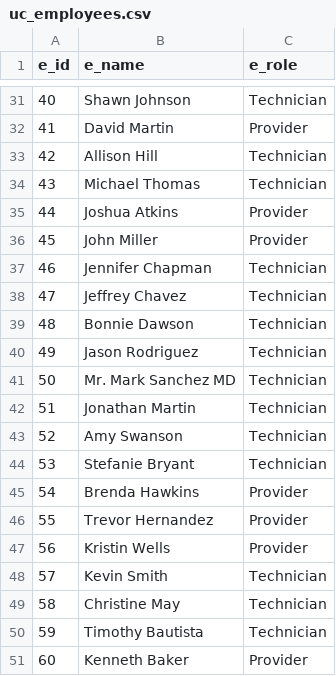
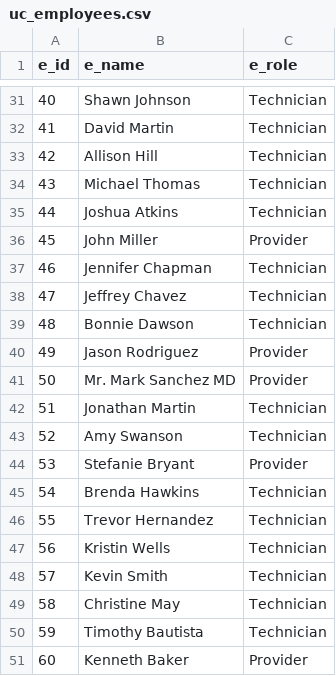
Before and after one commit to rc-9/TecNav, a CSV file: uc_employees.csv, drawn as a sheet; only a part is shown, gaps mark what is left out; the diff covers the shown part only.

```diff
--- a/uc_employees.csv
+++ b/uc_employees.csv
@@ -31,6 +31,6 @@ e_id,e_name,e_role
 40,Shawn Johnson,Technician
-41,David Martin,Provider
+41,David Martin,Technician
 42,Allison Hill,Technician
 43,Michael Thomas,Technician
-44,Joshua Atkins,Provider
+44,Joshua Atkins,Technician
 45,John Miller,Provider
@@ -39,10 +39,10 @@ e_id,e_name,e_role
 48,Bonnie Dawson,Technician
-49,Jason Rodriguez,Technician
-50,Mr. Mark Sanchez MD,Technician
+49,Jason Rodriguez,Provider
+50,Mr. Mark Sanchez MD,Provider
 51,Jonathan Martin,Technician
 52,Amy Swanson,Technician
-53,Stefanie Bryant,Technician
-54,Brenda Hawkins,Provider
-55,Trevor Hernandez,Provider
-56,Kristin Wells,Provider
+53,Stefanie Bryant,Provider
+54,Brenda Hawkins,Technician
+55,Trevor Hernandez,Technician
+56,Kristin Wells,Technician
 57,Kevin Smith,Technician
```
Also changed, not shown: 12 edited cells elsewhere in this file, 3 other files.
